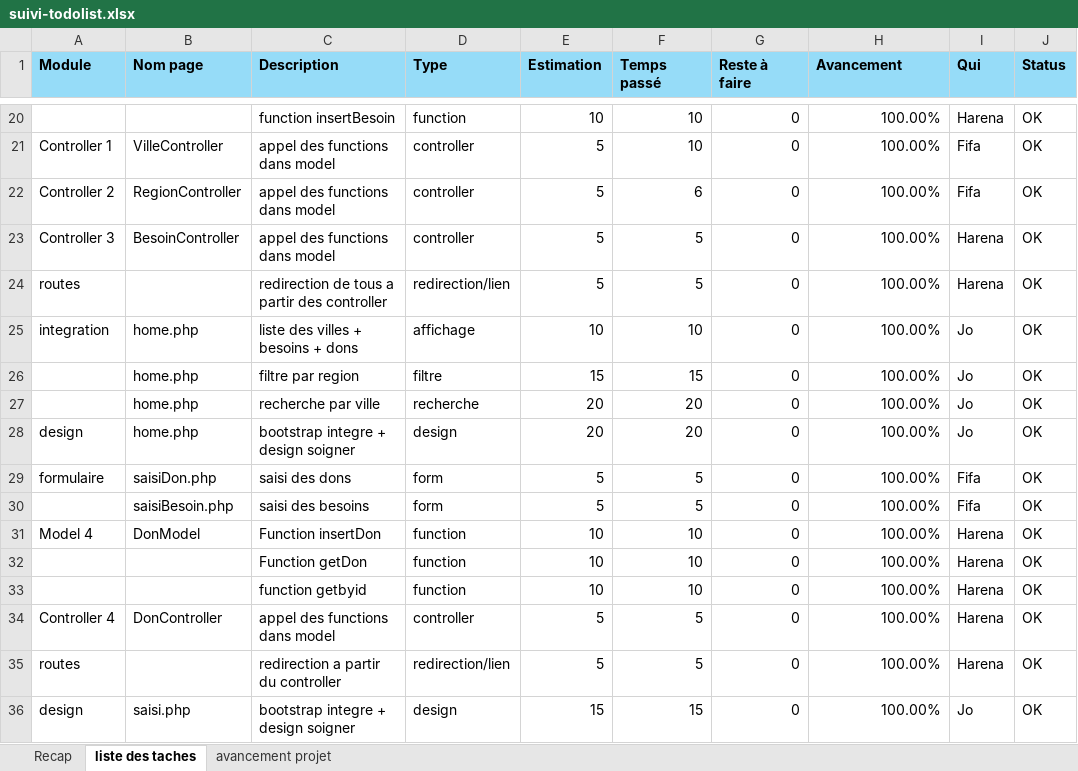
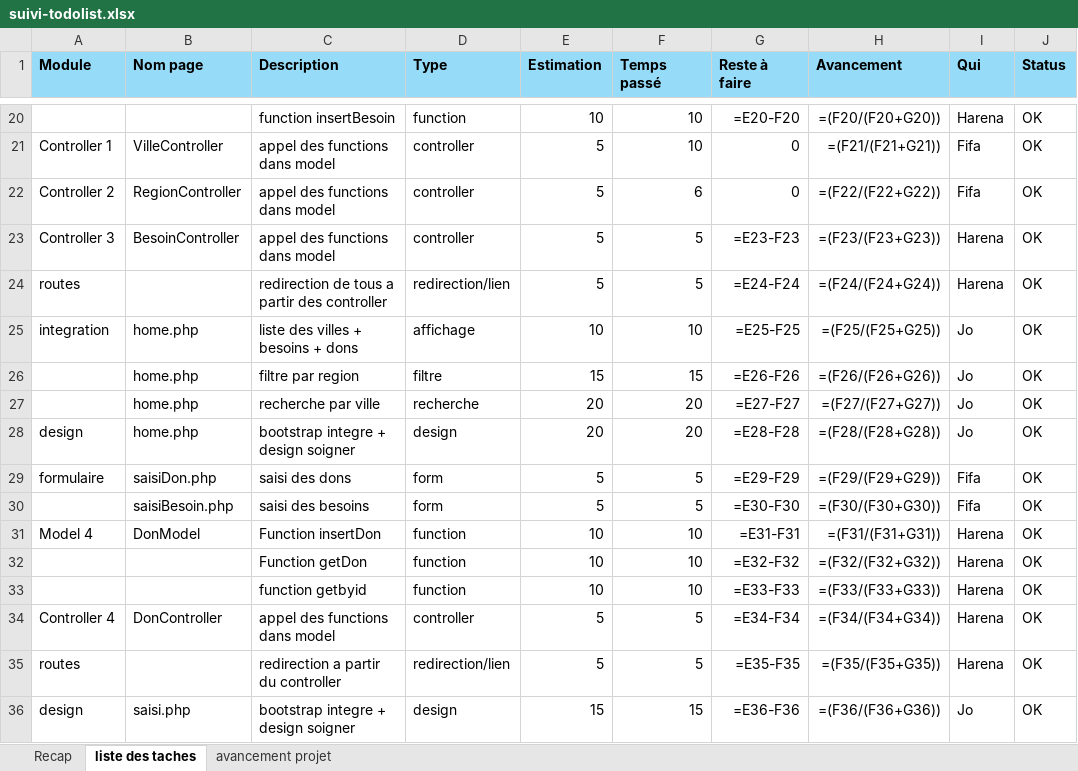
Before and after one commit to adex-ego/BNGRC_S3, an Excel workbook: suivi-todolist.xlsx, sheet liste des taches, drawn as a sheet; only a part is shown, gaps mark what is left out; values as stored, in another font and other column widths than the file's, no borders; formulas without a stored value are shown as written; the diff covers the shown part only; the diff names each change by its address in the sheet, - before the commit and + after, or states it on an @@ line.

```diff
--- a/suivi-todolist.xlsx (sheet liste des taches)
+++ b/suivi-todolist.xlsx (sheet liste des taches)
-G20 (Reste à faire): 0
+G20 (Reste à faire): =E20-F20
-H20 (Avancement): 100.00%
+H20 (Avancement): =(F20/(F20+G20))
-H21 (Avancement): 100.00%
+H21 (Avancement): =(F21/(F21+G21))
-H22 (Avancement): 100.00%
+H22 (Avancement): =(F22/(F22+G22))
-G23 (Reste à faire): 0
+G23 (Reste à faire): =E23-F23
-H23 (Avancement): 100.00%
+H23 (Avancement): =(F23/(F23+G23))
-G24 (Reste à faire): 0
+G24 (Reste à faire): =E24-F24
-H24 (Avancement): 100.00%
+H24 (Avancement): =(F24/(F24+G24))
-G25 (Reste à faire): 0
+G25 (Reste à faire): =E25-F25
-H25 (Avancement): 100.00%
+H25 (Avancement): =(F25/(F25+G25))
-G26 (Reste à faire): 0
+G26 (Reste à faire): =E26-F26
-H26 (Avancement): 100.00%
+H26 (Avancement): =(F26/(F26+G26))
-G27 (Reste à faire): 0
+G27 (Reste à faire): =E27-F27
-H27 (Avancement): 100.00%
+H27 (Avancement): =(F27/(F27+G27))
-G28 (Reste à faire): 0
+G28 (Reste à faire): =E28-F28
-H28 (Avancement): 100.00%
+H28 (Avancement): =(F28/(F28+G28))
-G29 (Reste à faire): 0
+G29 (Reste à faire): =E29-F29
-H29 (Avancement): 100.00%
+H29 (Avancement): =(F29/(F29+G29))
-G30 (Reste à faire): 0
+G30 (Reste à faire): =E30-F30
-H30 (Avancement): 100.00%
+H30 (Avancement): =(F30/(F30+G30))
-G31 (Reste à faire): 0
+G31 (Reste à faire): =E31-F31
-H31 (Avancement): 100.00%
+H31 (Avancement): =(F31/(F31+G31))
-G32 (Reste à faire): 0
+G32 (Reste à faire): =E32-F32
-H32 (Avancement): 100.00%
+H32 (Avancement): =(F32/(F32+G32))
-G33 (Reste à faire): 0
+G33 (Reste à faire): =E33-F33
-H33 (Avancement): 100.00%
+H33 (Avancement): =(F33/(F33+G33))
-G34 (Reste à faire): 0
+G34 (Reste à faire): =E34-F34
-H34 (Avancement): 100.00%
+H34 (Avancement): =(F34/(F34+G34))
-G35 (Reste à faire): 0
+G35 (Reste à faire): =E35-F35
-H35 (Avancement): 100.00%
+H35 (Avancement): =(F35/(F35+G35))
-G36 (Reste à faire): 0
+G36 (Reste à faire): =E36-F36
-H36 (Avancement): 100.00%
+H36 (Avancement): =(F36/(F36+G36))
```
Also changed, not shown: 75 edited cells elsewhere in this sheet, sheet avancement projet, 4 other files.
